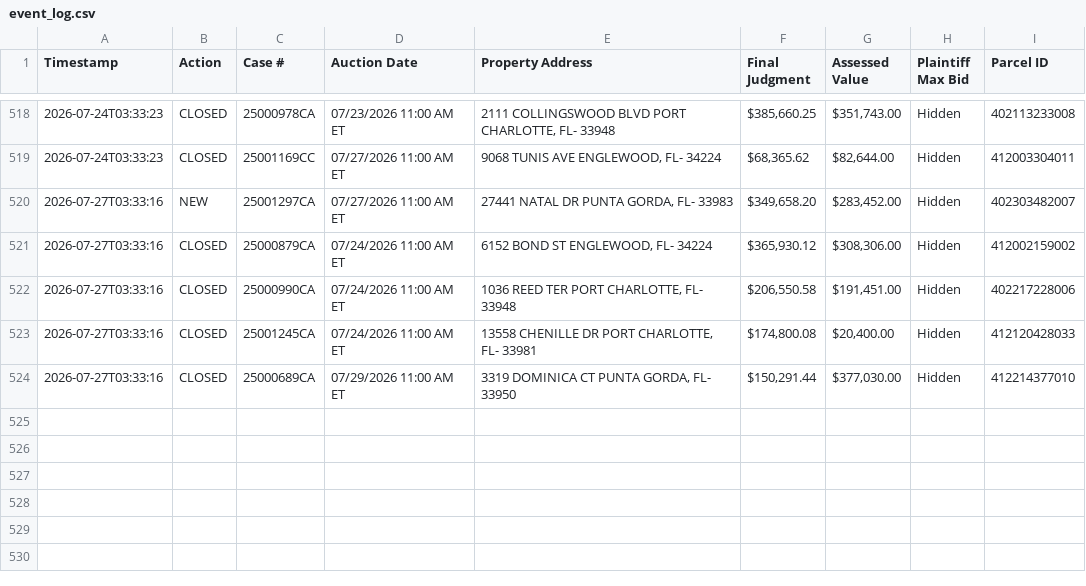
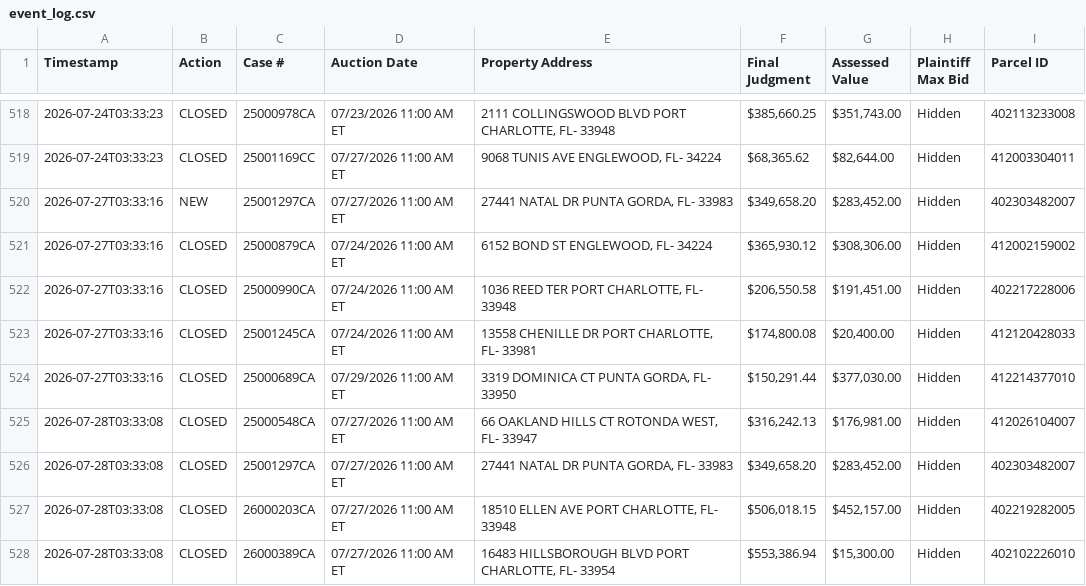
Before and after one commit to figlesias7/realforeclose-charlotte, a CSV file: data/event_log.csv, drawn as a sheet; only a part is shown, gaps mark what is left out; the diff names each change by its address in the sheet, - before the commit and + after, or states it on an @@ line.

```diff
--- a/data/event_log.csv
+++ b/data/event_log.csv
+row 525: 2026-07-28T03:33:08 | CLOSED | 25000548CA | 07/27/2026 11:00 AM ET | 66 OAKLAND HILLS CT ROTONDA WEST, FL- 33947 | $316,242.13 | $176,981.00 | Hidden | 412026104007
+row 526: 2026-07-28T03:33:08 | CLOSED | 25001297CA | 07/27/2026 11:00 AM ET | 27441 NATAL DR PUNTA GORDA, FL- 33983 | $349,658.20 | $283,452.00 | Hidden | 402303482007
+row 527: 2026-07-28T03:33:08 | CLOSED | 26000203CA | 07/27/2026 11:00 AM ET | 18510 ELLEN AVE PORT CHARLOTTE, FL- 33948 | $506,018.15 | $452,157.00 | Hidden | 402219282005
+row 528: 2026-07-28T03:33:08 | CLOSED | 26000389CA | 07/27/2026 11:00 AM ET | 16483 HILLSBOROUGH BLVD PORT CHARLOTTE, FL- 33954 | $553,386.94 | $15,300.00 | Hidden | 402102226010
```
Also changed, not shown: 3 other files.
